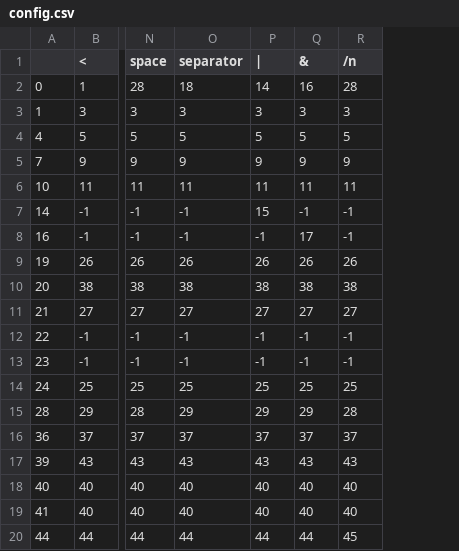
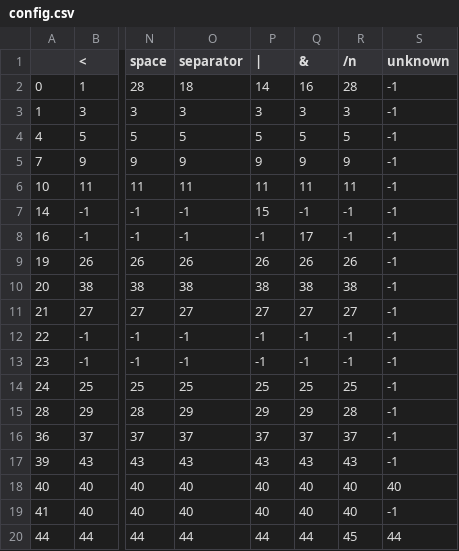
Before and after one commit to phamlamuet/LexicalScanner, a CSV file: src/main/resources/config.csv, drawn as a sheet; only a part is shown, gaps mark what is left out; the diff names each change by its address in the sheet, - before the commit and + after, or states it on an @@ line.

```diff
--- a/src/main/resources/config.csv
+++ b/src/main/resources/config.csv
+column S (unknown), rows 2-20: -1 | -1 | -1 | -1 | -1 | -1 | -1 | -1 | -1 | -1 | -1 | -1 | -1 | -1 | -1 | -1 | 40 | -1 | 44
```
Also changed, not shown: target/classes/config.csv, 8 other files.
